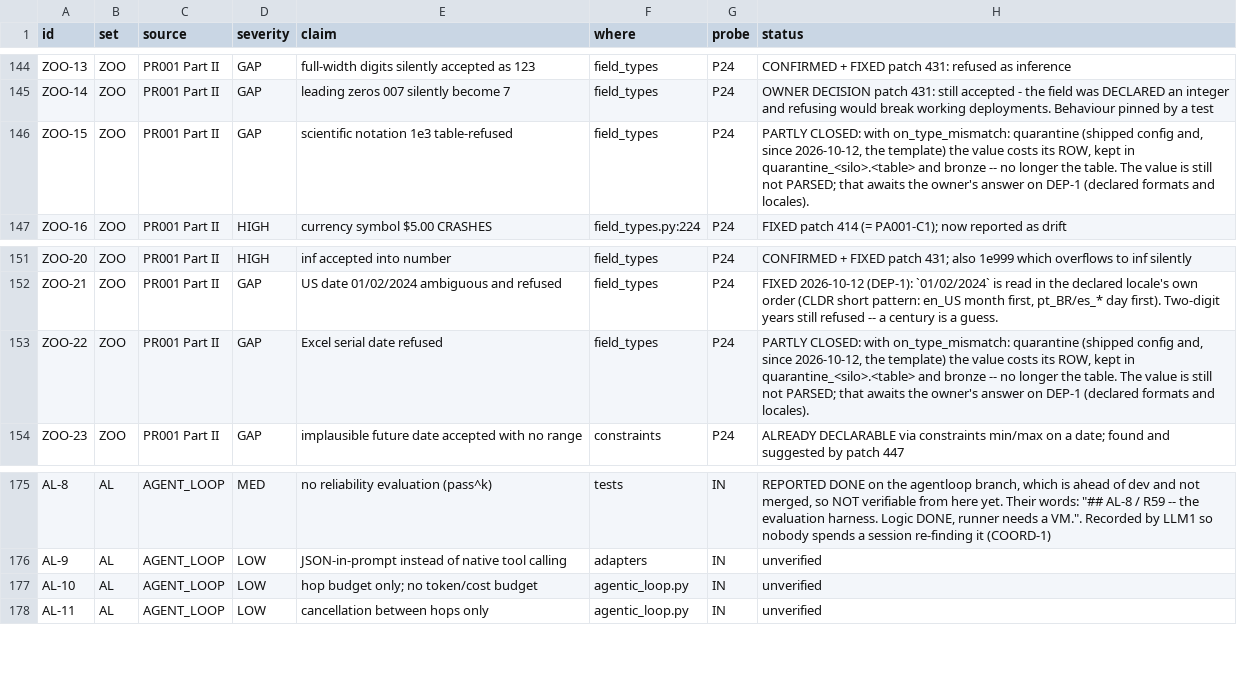
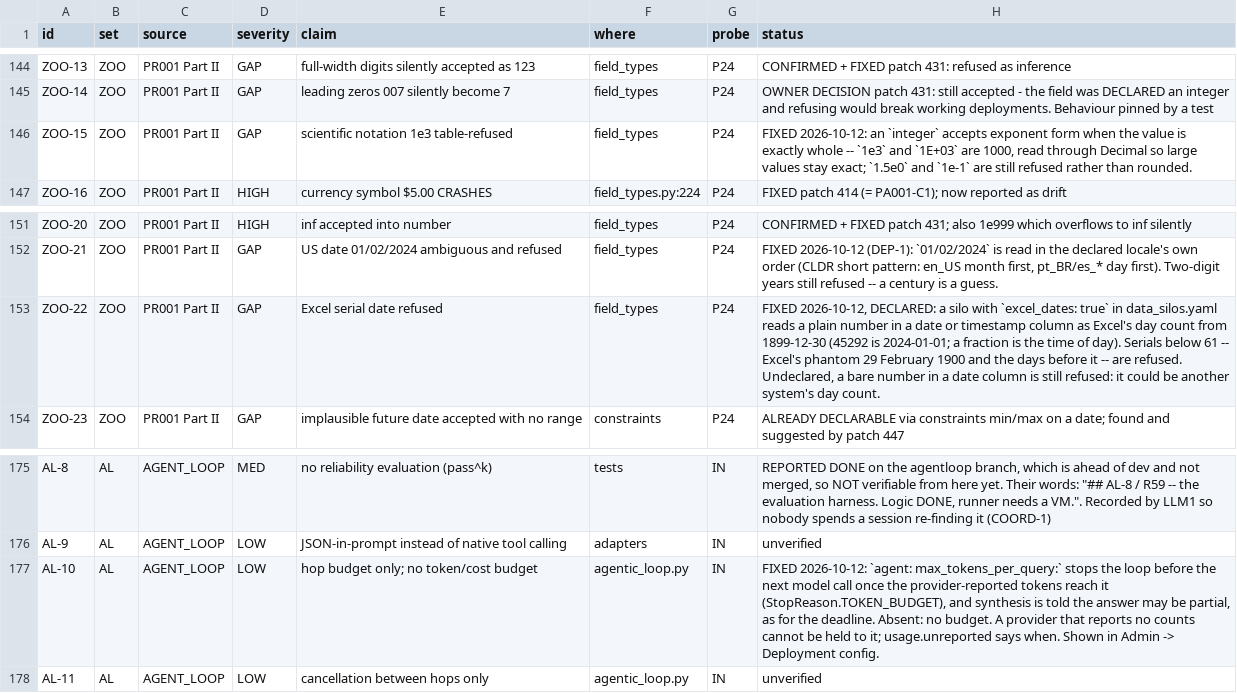
Before and after one commit to nmartin0/elysium, a CSV file: AUDIT_CHECKLIST.csv, drawn as a sheet; only a part is shown, gaps mark what is left out.

Commit message:
Exponent-form integers (ZOO-15), declared Excel date serials (ZOO-22), a per-question token budget (AL-10)
ZOO-15. An integer column accepts `1e3` and `1E+03` as 1000 when the
value is EXACTLY whole -- read through Decimal, so `1e20` stays exact --
and still refuses `1.5e0` and `1e-1` rather than rounding them.

ZOO-22. A silo declaring `excel_dates: true` in data_silos.yaml reads a
plain number in a date or timestamp column as Excel's day count from
1899-12-30: 45292 is 2024-01-01, 45292.75 is 18:00 that day. Serials
below 61 are refused -- Excel's day 60 is 29 February 1900, a day that
never existed, kept from Lotus 1-2-3 -- and a time of day into a date
field is refused. DECLARED, NEVER INFERRED: undeclared, a bare number in
a date column is still refused, because it is just as plausibly another
system's day count. Applies to database-typed numbers too: there is no
existing reading of a number as a date for this to change.

AL-10. `agent: max_tokens_per_query:` in config.yaml stops the agent
before its next model call once the provider-reported tokens reach the
budget -- StopReason.TOKEN_BUDGET -- and synthesis is told the answer
may be partial, as it already is for the deadline. Hops bound calls and
the deadline bounds time; neither bounded what the calls cost. Absent
means no budget. A provider that reports no counts cannot be held to
it, which usage.unreported already records. Shown in Admin.

3 controls, all fire.

```diff
--- a/AUDIT_CHECKLIST.csv
+++ b/AUDIT_CHECKLIST.csv
@@ -145,3 +145,3 @@ ZOO-13,ZOO,PR001 Part II,GAP,full-width digits silently accepted as 123,field_ty
 ZOO-14,ZOO,PR001 Part II,GAP,leading zeros 007 silently become 7,field_types,P24,"OWNER DECISION patch 431: still accepted - the field was DECLARED an integer and refusing would break working deployments. Behaviour pinned by a test"
-ZOO-15,ZOO,PR001 Part II,GAP,scientific notation 1e3 table-refused,field_types,P24,"PARTLY CLOSED: with on_type_mismatch: quarantine (shipped config and, since 2026-10-12, the template) the value costs its ROW, kept in quarantine_<silo>.<table> and bronze -- no longer the table. The value is still not PARSED; that awaits the owner's answer on DEP-1 (declared formats and locales)."
+ZOO-15,ZOO,PR001 Part II,GAP,scientific notation 1e3 table-refused,field_types,P24,"FIXED 2026-10-12: an `integer` accepts exponent form when the value is exactly whole -- `1e3` and `1E+03` are 1000, read through Decimal so large values stay exact; `1.5e0` and `1e-1` are still refused rather than rounded."
 ZOO-16,ZOO,PR001 Part II,HIGH,currency symbol $5.00 CRASHES,field_types.py:224,P24,"FIXED patch 414 (= PA001-C1); now reported as drift"
@@ -152,3 +152,3 @@ ZOO-20,ZOO,PR001 Part II,HIGH,inf accepted into number,field_types,P24,"CONFIRME
 ZOO-21,ZOO,PR001 Part II,GAP,US date 01/02/2024 ambiguous and refused,field_types,P24,"FIXED 2026-10-12 (DEP-1): `01/02/2024` is read in the declared locale's own order (CLDR short pattern: en_US month first, pt_BR/es_* day first). Two-digit years still refused -- a century is a guess."
-ZOO-22,ZOO,PR001 Part II,GAP,Excel serial date refused,field_types,P24,"PARTLY CLOSED: with on_type_mismatch: quarantine (shipped config and, since 2026-10-12, the template) the value costs its ROW, kept in quarantine_<silo>.<table> and bronze -- no longer the table. The value is still not PARSED; that awaits the owner's answer on DEP-1 (declared formats and locales)."
+ZOO-22,ZOO,PR001 Part II,GAP,Excel serial date refused,field_types,P24,"FIXED 2026-10-12, DECLARED: a silo with `excel_dates: true` in data_silos.yaml reads a plain number in a date or timestamp column as Excel's day count from 1899-12-30 (45292 is 2024-01-01; a fraction is the time of day). Serials below 61 -- Excel's phantom 29 February 1900 and the days before it -- are refused. Undeclared, a bare number in a date column is still refused: it could be another system's day count."
 ZOO-23,ZOO,PR001 Part II,GAP,implausible future date accepted with no range,constraints,P24,"ALREADY DECLARABLE via constraints min/max on a date; found and suggested by patch 447"
@@ -176,3 +176,3 @@ AL-8,AL,AGENT_LOOP,MED,no reliability evaluation (pass^k),tests,IN,"REPORTED DON
 AL-9,AL,AGENT_LOOP,LOW,JSON-in-prompt instead of native tool calling,adapters,IN,unverified
-AL-10,AL,AGENT_LOOP,LOW,hop budget only; no token/cost budget,agentic_loop.py,IN,unverified
+AL-10,AL,AGENT_LOOP,LOW,hop budget only; no token/cost budget,agentic_loop.py,IN,"FIXED 2026-10-12: `agent: max_tokens_per_query:` stops the loop before the next model call once the provider-reported tokens reach it (StopReason.TOKEN_BUDGET), and synthesis is told the answer may be partial, as for the deadline. Absent: no budget. A provider that reports no counts cannot be held to it; usage.unreported says when. Shown in Admin -> Deployment config."
 AL-11,AL,AGENT_LOOP,LOW,cancellation between hops only,agentic_loop.py,IN,unverified
```
Also changed, not shown: 13 other files.
